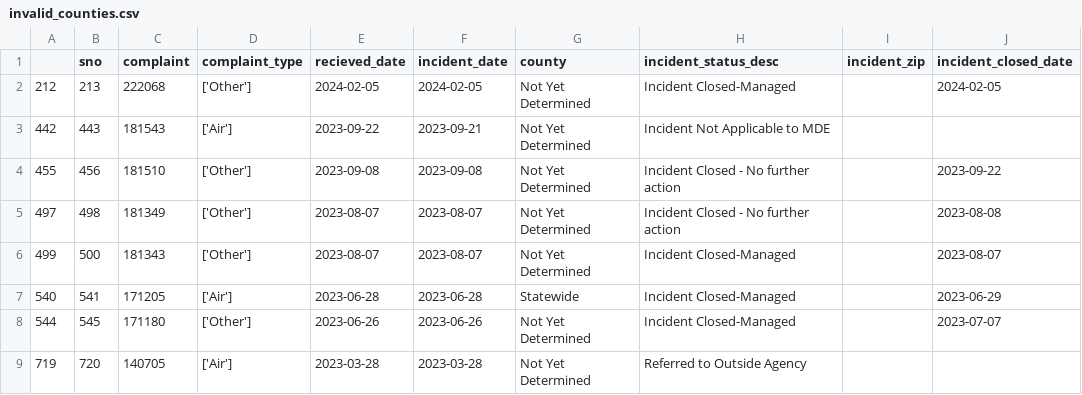
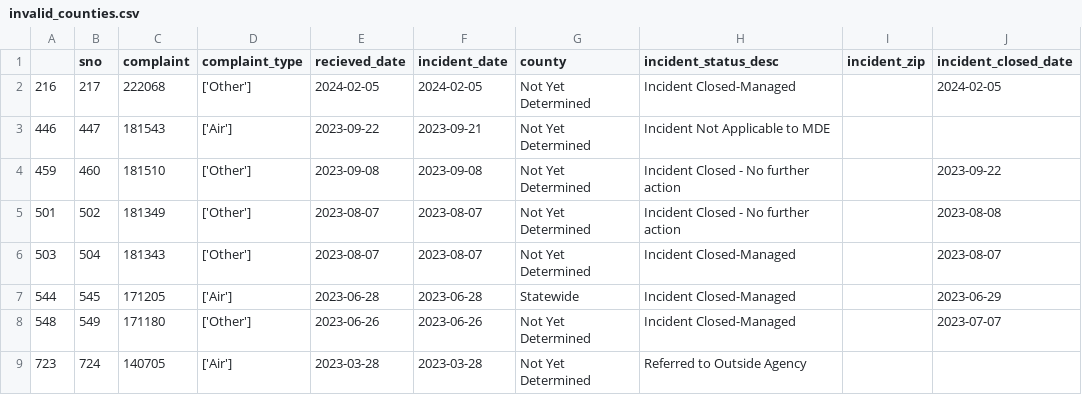
Before and after one commit to shmcminn/live-nicar-pipeline, a CSV file: exported_data/invalid_counties.csv, drawn as a sheet.

```diff
--- a/exported_data/invalid_counties.csv
+++ b/exported_data/invalid_counties.csv
@@ -1,9 +1,9 @@
 ,sno,complaint,complaint_type,recieved_date,incident_date,county,incident_status_desc,incident_zip,incident_closed_date
-212,213,222068,['Other'],2024-02-05,2024-02-05,Not Yet Determined,Incident Closed-Managed,,2024-02-05
-442,443,181543,['Air'],2023-09-22,2023-09-21,Not Yet Determined,Incident Not Applicable to MDE,,
-455,456,181510,['Other'],2023-09-08,2023-09-08,Not Yet Determined,Incident Closed - No further action,,2023-09-22
-497,498,181349,['Other'],2023-08-07,2023-08-07,Not Yet Determined,Incident Closed - No further action,,2023-08-08
-499,500,181343,['Other'],2023-08-07,2023-08-07,Not Yet Determined,Incident Closed-Managed,,2023-08-07
-540,541,171205,['Air'],2023-06-28,2023-06-28,Statewide,Incident Closed-Managed,,2023-06-29
-544,545,171180,['Other'],2023-06-26,2023-06-26,Not Yet Determined,Incident Closed-Managed,,2023-07-07
-719,720,140705,['Air'],2023-03-28,2023-03-28,Not Yet Determined,Referred to Outside Agency,,
+216,217,222068,['Other'],2024-02-05,2024-02-05,Not Yet Determined,Incident Closed-Managed,,2024-02-05
+446,447,181543,['Air'],2023-09-22,2023-09-21,Not Yet Determined,Incident Not Applicable to MDE,,
+459,460,181510,['Other'],2023-09-08,2023-09-08,Not Yet Determined,Incident Closed - No further action,,2023-09-22
+501,502,181349,['Other'],2023-08-07,2023-08-07,Not Yet Determined,Incident Closed - No further action,,2023-08-08
+503,504,181343,['Other'],2023-08-07,2023-08-07,Not Yet Determined,Incident Closed-Managed,,2023-08-07
+544,545,171205,['Air'],2023-06-28,2023-06-28,Statewide,Incident Closed-Managed,,2023-06-29
+548,549,171180,['Other'],2023-06-26,2023-06-26,Not Yet Determined,Incident Closed-Managed,,2023-07-07
+723,724,140705,['Air'],2023-03-28,2023-03-28,Not Yet Determined,Referred to Outside Agency,,
```
Also changed, not shown: exported_data/all_complaints.csv, exported_data/complaint_type_frequency.csv, 1 other file.
